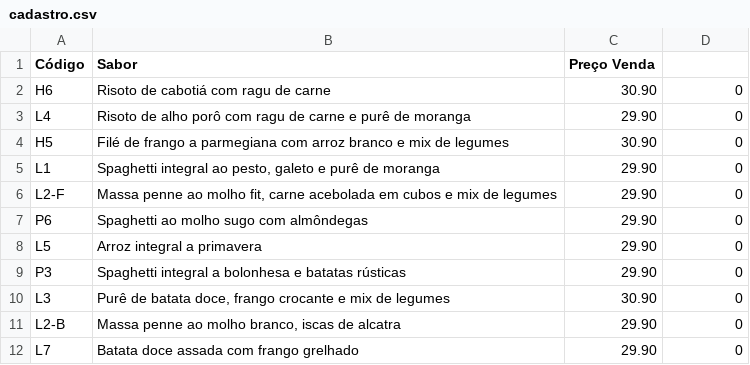
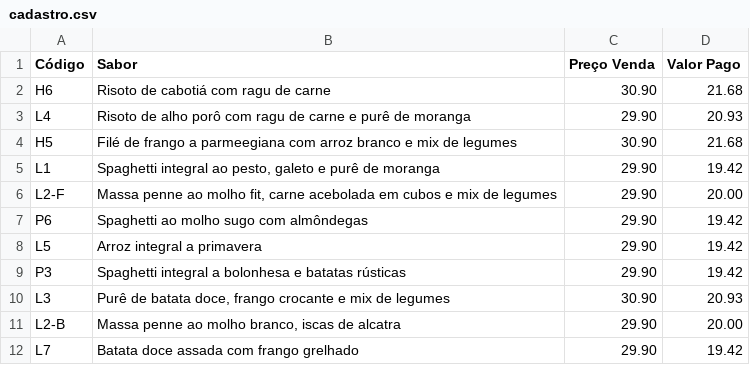
Before and after one commit to mateuspaivastochero-debug/app_marmitas.py, a CSV file: cadastro.csv, drawn as a sheet.

Commit message:
Update cadastro.csv

```diff
--- a/cadastro.csv
+++ b/cadastro.csv
@@ -1,12 +1,12 @@
-Código;Sabor;Preço Venda
-H6;Risoto de cabotiá com ragu de carne;30.90;0
-L4;Risoto de alho porô com ragu de carne e purê de moranga;29.90;0
-H5;Filé de frango a parmegiana com arroz branco e mix de legumes;30.90;0
-L1;Spaghetti integral ao pesto, galeto e purê de moranga;29.90;0
-L2-F;Massa penne ao molho fit, carne acebolada em cubos e mix de legumes;29.90;0
-P6;Spaghetti ao molho sugo com almôndegas;29.90;0
-L5;Arroz integral a primavera;29.90;0
-P3;Spaghetti integral a bolonhesa e batatas rústicas;29.90;0
-L3;Purê de batata doce, frango crocante e mix de legumes;30.90;0
-L2-B;Massa penne ao molho branco, iscas de alcatra;29.90;0
-L7;Batata doce assada com frango grelhado;29.90;0
+Código;Sabor;Preço Venda;Valor Pago
+H6;Risoto de cabotiá com ragu de carne;30.90;21.68
+L4;Risoto de alho porô com ragu de carne e purê de moranga;29.90;20.93
+H5;Filé de frango a parmeegiana com arroz branco e mix de legumes;30.90;21.68
+L1;Spaghetti integral ao pesto, galeto e purê de moranga;29.90;19.42
+L2-F;Massa penne ao molho fit, carne acebolada em cubos e mix de legumes;29.90;20.00
+P6;Spaghetti ao molho sugo com almôndegas;29.90;19.42
+L5;Arroz integral a primavera;29.90;19.42
+P3;Spaghetti integral a bolonhesa e batatas rústicas;29.90;19.42
+L3;Purê de batata doce, frango crocante e mix de legumes;30.90;20.93
+L2-B;Massa penne ao molho branco, iscas de alcatra;29.90;20.00
+L7;Batata doce assada com frango grelhado;29.90;19.42
```
